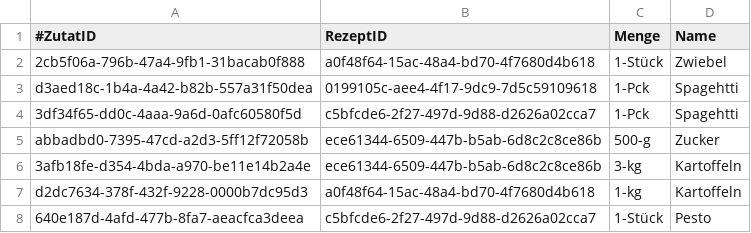
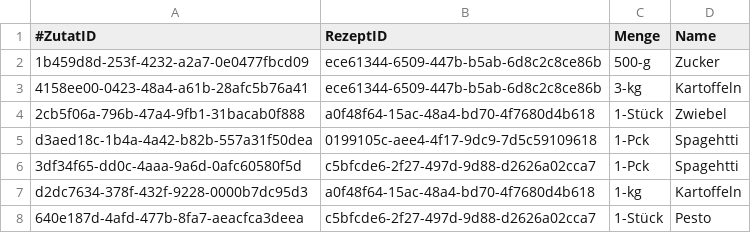
Before and after one commit to MichaelaHaag/RezeptApp, a CSV file: src/main/resources/CSVFiles/Zutaten.csv, drawn as a sheet; removed rows and columns are numbered as before the commit, all else as after; the diff names each change by its address in the sheet, - before the commit and + after, or states it on an @@ line.

```diff
--- a/src/main/resources/CSVFiles/Zutaten.csv
+++ b/src/main/resources/CSVFiles/Zutaten.csv
+row 2: 1b459d8d-253f-4232-a2a7-0e0477fbcd09 | ece61344-6509-447b-b5ab-6d8c2c8ce86b | 500-g | Zucker
+row 3: 4158ee00-0423-48a4-a61b-28afc5b76a41 | ece61344-6509-447b-b5ab-6d8c2c8ce86b | 3-kg | Kartoffeln
-row 5: abbadbd0-7395-47cd-a2d3-5ff12f72058b | ece61344-6509-447b-b5ab-6d8c2c8ce86b | 500-g | Zucker
-row 6: 3afb18fe-d354-4bda-a970-be11e14b2a4e | ece61344-6509-447b-b5ab-6d8c2c8ce86b | 3-kg | Kartoffeln
```
Also changed, not shown: src/main/resources/CSVFiles/Rezept.csv, src/main/resources/CSVFiles/RezeptKategorie.csv, 3 other files.
